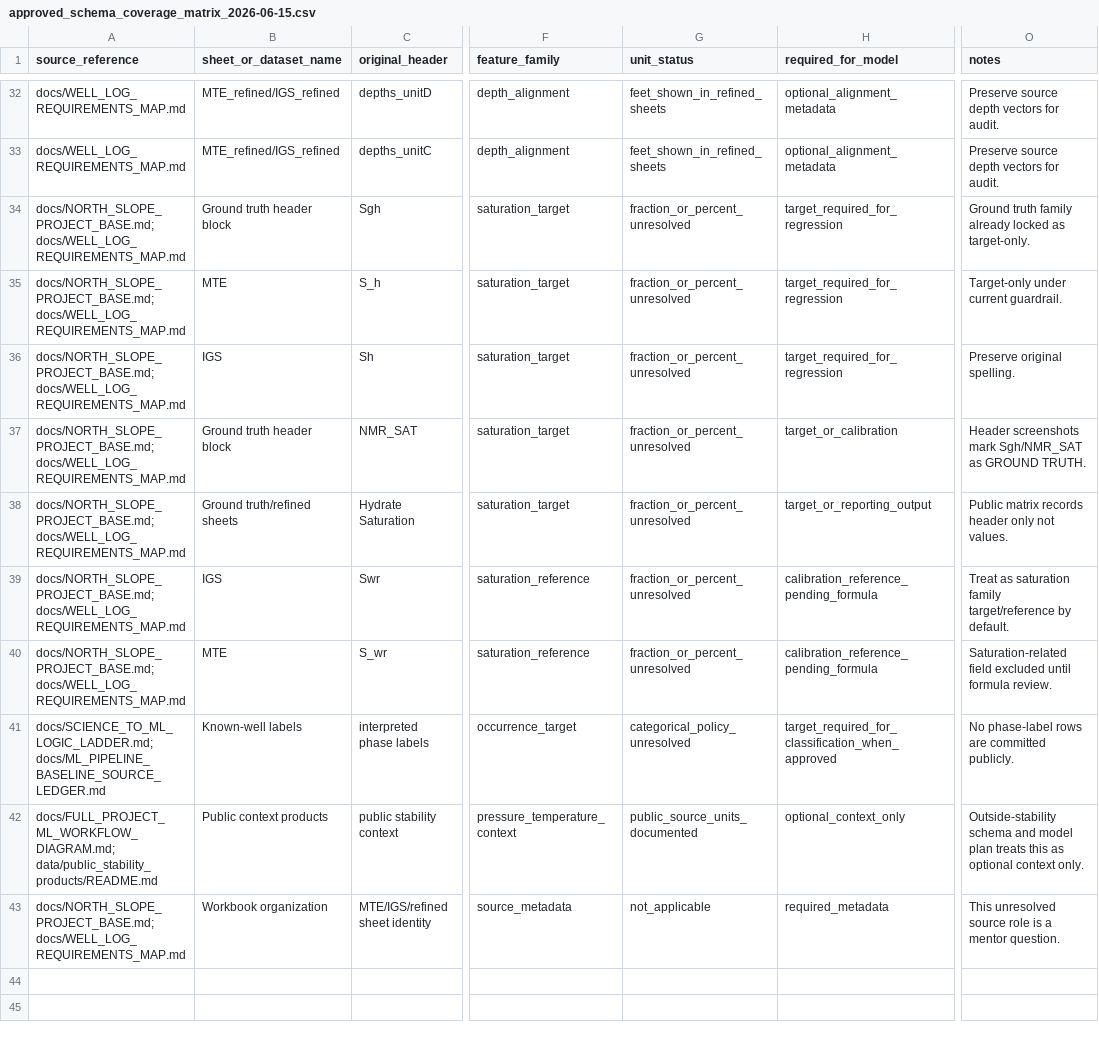
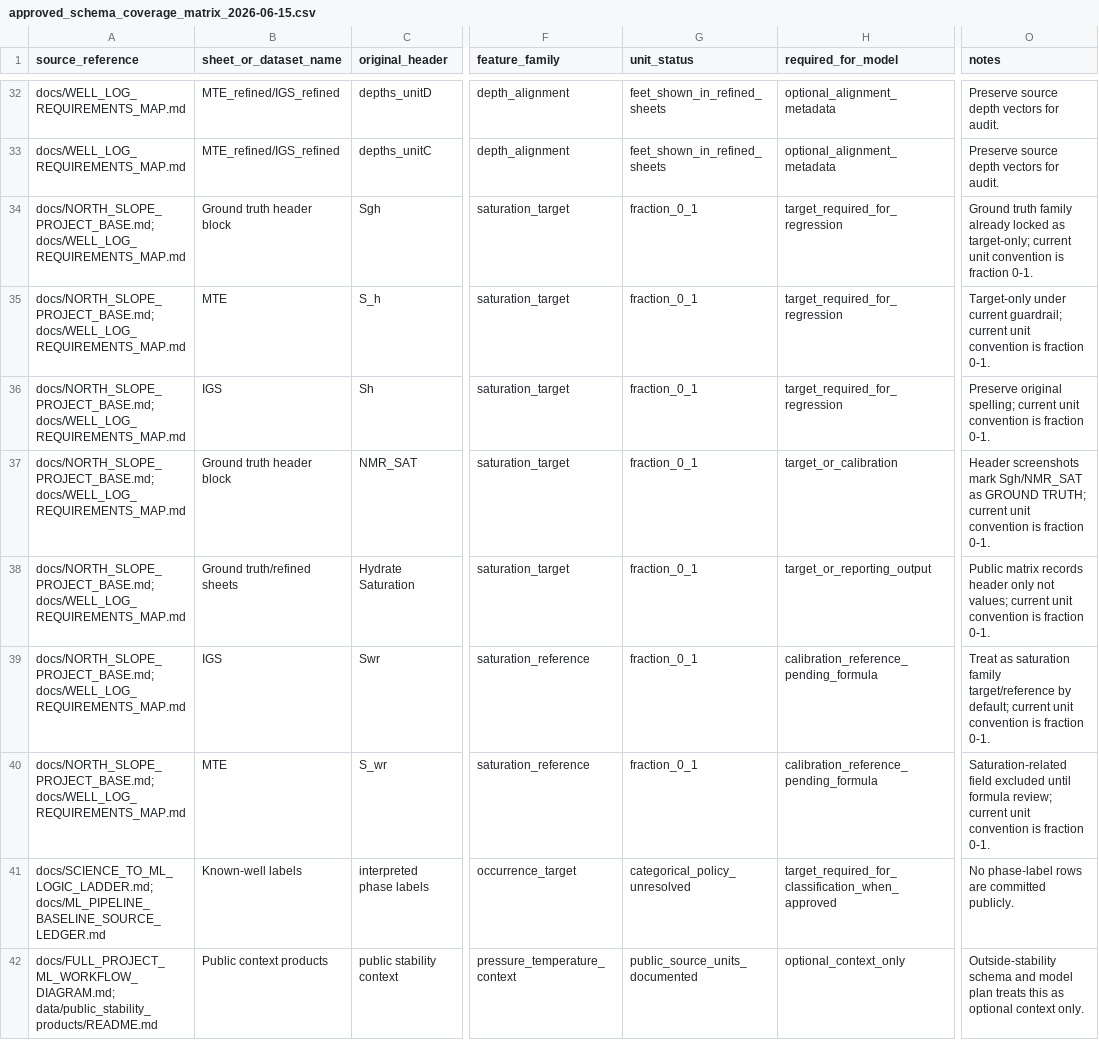
Before and after one commit to Rnanda442/north-slope-gas-hydrates, a CSV file: data/public_ml_products/approved_schema_coverage_matrix_2026-06-15.csv, drawn as a sheet; only a part is shown, gaps mark what is left out; the shorter side is filled out with more unchanged rows; the diff names each change by its address in the sheet, - before the commit and + after, or states it on an @@ line.

Commit message:
Preserve project revision source and visual artifacts

```diff
--- a/data/public_ml_products/approved_schema_coverage_matrix_2026-06-15.csv
+++ b/data/public_ml_products/approved_schema_coverage_matrix_2026-06-15.csv
-G34:G40 (unit_status): fraction_or_percent_unresolved
+G34:G40 (unit_status): fraction_0_1
-O34 (notes): …locked as target-only.
+O34 (notes): …locked as target-only; current unit convention is fraction 0-1.
-O35 (notes): …under current guardrail.
+O35 (notes): …under current guardrail; current unit convention is fraction 0-1.
-O36 (notes): Preserve original spelling.
+O36 (notes): Preserve original spelling; current unit convention is fraction 0-1.
-O37 (notes): …as GROUND TRUTH.
+O37 (notes): …as GROUND TRUTH; current unit convention is fraction 0-1.
-O38 (notes): …only not values.
+O38 (notes): …only not values; current unit convention is fraction 0-1.
-O39 (notes): …target/reference by default.
+O39 (notes): …target/reference by default; current unit convention is fraction 0-1.
-O40 (notes): …until formula review.
+O40 (notes): …until formula review; current unit convention is fraction 0-1.
```
Also changed, not shown: data/public_ml_products/approved_data_field_role_table_2026-06-15.csv, data/public_ml_products/approved_data_intake_template_2026-06-15.csv, 20 other files.
